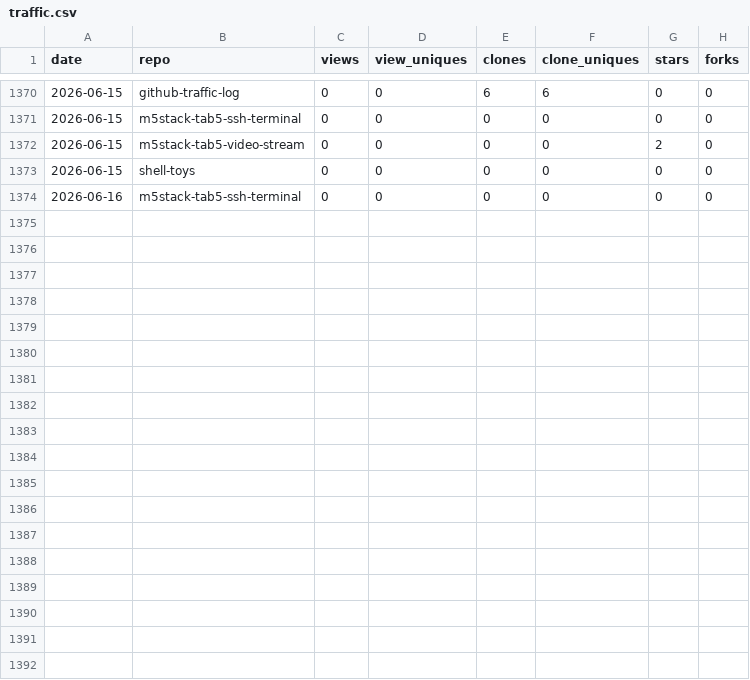
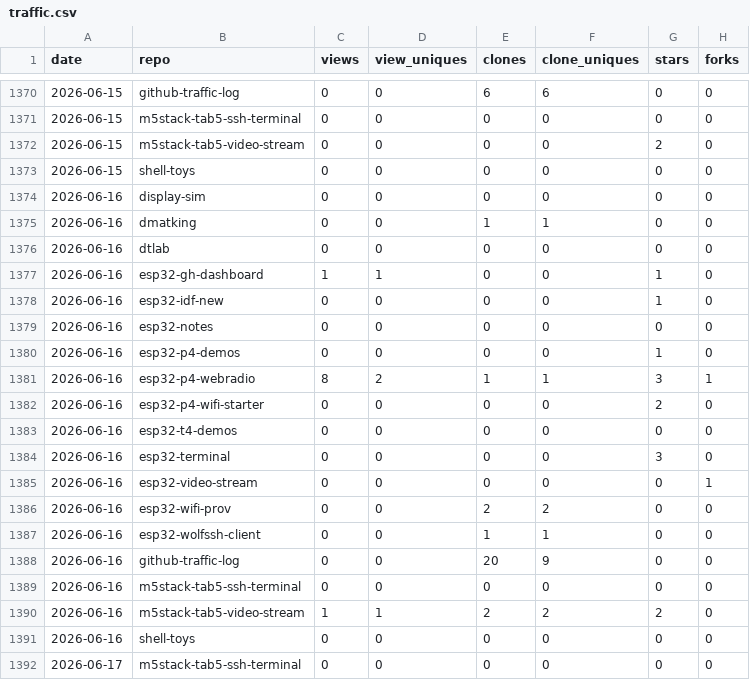
Before and after one commit to dmatking/github-traffic-log, a CSV file: traffic.csv, drawn as a sheet; only a part is shown, gaps mark what is left out.

```diff
--- a/traffic.csv
+++ b/traffic.csv
@@ -1373,2 +1373,20 @@ date,repo,views,view_uniques,clones,clone_uniques,stars,forks
 2026-06-15,shell-toys,0,0,0,0,0,0
+2026-06-16,display-sim,0,0,0,0,0,0
+2026-06-16,dmatking,0,0,1,1,0,0
+2026-06-16,dtlab,0,0,0,0,0,0
+2026-06-16,esp32-gh-dashboard,1,1,0,0,1,0
+2026-06-16,esp32-idf-new,0,0,0,0,1,0
+2026-06-16,esp32-notes,0,0,0,0,0,0
+2026-06-16,esp32-p4-demos,0,0,0,0,1,0
+2026-06-16,esp32-p4-webradio,8,2,1,1,3,1
+2026-06-16,esp32-p4-wifi-starter,0,0,0,0,2,0
+2026-06-16,esp32-t4-demos,0,0,0,0,0,0
+2026-06-16,esp32-terminal,0,0,0,0,3,0
+2026-06-16,esp32-video-stream,0,0,0,0,0,1
+2026-06-16,esp32-wifi-prov,0,0,2,2,0,0
+2026-06-16,esp32-wolfssh-client,0,0,1,1,0,0
+2026-06-16,github-traffic-log,0,0,20,9,0,0
 2026-06-16,m5stack-tab5-ssh-terminal,0,0,0,0,0,0
+2026-06-16,m5stack-tab5-video-stream,1,1,2,2,2,0
+2026-06-16,shell-toys,0,0,0,0,0,0
+2026-06-17,m5stack-tab5-ssh-terminal,0,0,0,0,0,0
```
Also changed, not shown: latest.csv, totals.csv.
